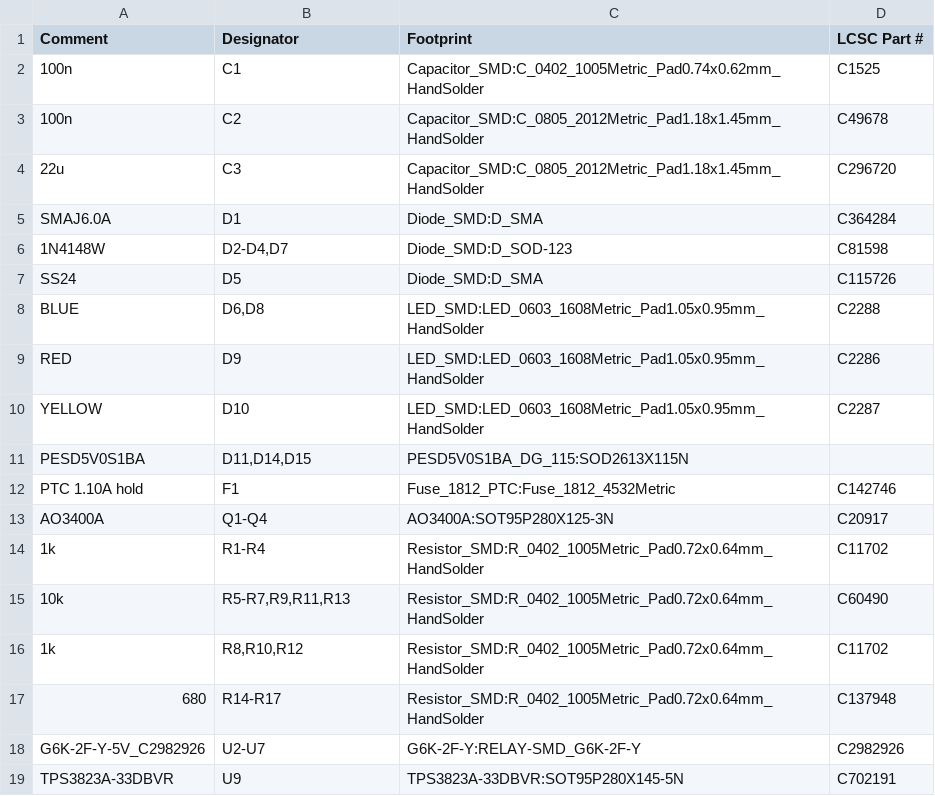
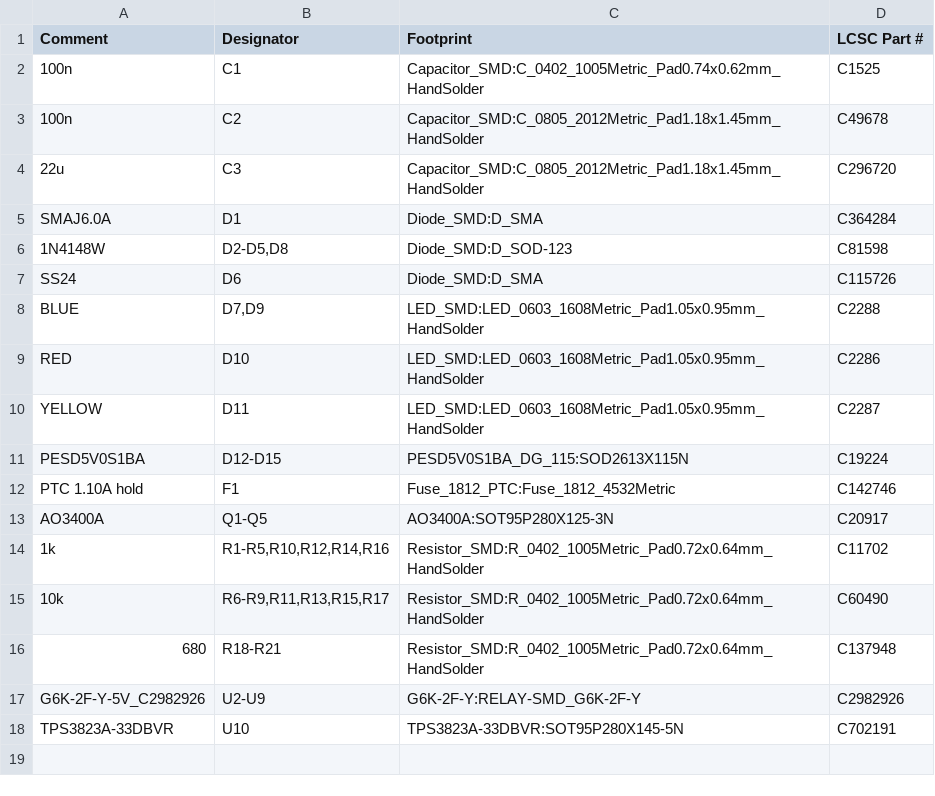
Before and after one commit to justinnlliao/ESU_TAP, a CSV file: hardware/esu-tap-v3/fabrication/esu_tap_v3_bom.csv, drawn as a sheet.

```diff
--- a/hardware/esu-tap-v3/fabrication/esu_tap_v3_bom.csv
+++ b/hardware/esu-tap-v3/fabrication/esu_tap_v3_bom.csv
@@ -5,15 +5,14 @@
 "SMAJ6.0A","D1","Diode_SMD:D_SMA","C364284"
-"1N4148W","D2-D4,D7","Diode_SMD:D_SOD-123","C81598"
-"SS24","D5","Diode_SMD:D_SMA","C115726"
-"BLUE","D6,D8","LED_SMD:LED_0603_1608Metric_Pad1.05x0.95mm_HandSolder","C2288"
-"RED","D9","LED_SMD:LED_0603_1608Metric_Pad1.05x0.95mm_HandSolder","C2286"
-"YELLOW","D10","LED_SMD:LED_0603_1608Metric_Pad1.05x0.95mm_HandSolder","C2287"
-"PESD5V0S1BA","D11,D14,D15","PESD5V0S1BA_DG_115:SOD2613X115N",""
+"1N4148W","D2-D5,D8","Diode_SMD:D_SOD-123","C81598"
+"SS24","D6","Diode_SMD:D_SMA","C115726"
+"BLUE","D7,D9","LED_SMD:LED_0603_1608Metric_Pad1.05x0.95mm_HandSolder","C2288"
+"RED","D10","LED_SMD:LED_0603_1608Metric_Pad1.05x0.95mm_HandSolder","C2286"
+"YELLOW","D11","LED_SMD:LED_0603_1608Metric_Pad1.05x0.95mm_HandSolder","C2287"
+"PESD5V0S1BA","D12-D15","PESD5V0S1BA_DG_115:SOD2613X115N","C19224"
 "PTC 1.10A hold","F1","Fuse_1812_PTC:Fuse_1812_4532Metric","C142746"
-"AO3400A","Q1-Q4","AO3400A:SOT95P280X125-3N","C20917"
-"1k","R1-R4","Resistor_SMD:R_0402_1005Metric_Pad0.72x0.64mm_HandSolder","C11702"
-"10k","R5-R7,R9,R11,R13","Resistor_SMD:R_0402_1005Metric_Pad0.72x0.64mm_HandSolder","C60490"
-"1k","R8,R10,R12","Resistor_SMD:R_0402_1005Metric_Pad0.72x0.64mm_HandSolder","C11702"
-"680","R14-R17","Resistor_SMD:R_0402_1005Metric_Pad0.72x0.64mm_HandSolder","C137948"
-"G6K-2F-Y-5V_C2982926","U2-U7","G6K-2F-Y:RELAY-SMD_G6K-2F-Y","C2982926"
-"TPS3823A-33DBVR","U9","TPS3823A-33DBVR:SOT95P280X145-5N","C702191"
+"AO3400A","Q1-Q5","AO3400A:SOT95P280X125-3N","C20917"
+"1k","R1-R5,R10,R12,R14,R16","Resistor_SMD:R_0402_1005Metric_Pad0.72x0.64mm_HandSolder","C11702"
+"10k","R6-R9,R11,R13,R15,R17","Resistor_SMD:R_0402_1005Metric_Pad0.72x0.64mm_HandSolder","C60490"
+"680","R18-R21","Resistor_SMD:R_0402_1005Metric_Pad0.72x0.64mm_HandSolder","C137948"
+"G6K-2F-Y-5V_C2982926","U2-U9","G6K-2F-Y:RELAY-SMD_G6K-2F-Y","C2982926"
+"TPS3823A-33DBVR","U10","TPS3823A-33DBVR:SOT95P280X145-5N","C702191"
```
Also changed, not shown: hardware/esu-tap-v3/fabrication/esu_tap_v3_cpl.csv, 15 other files.
